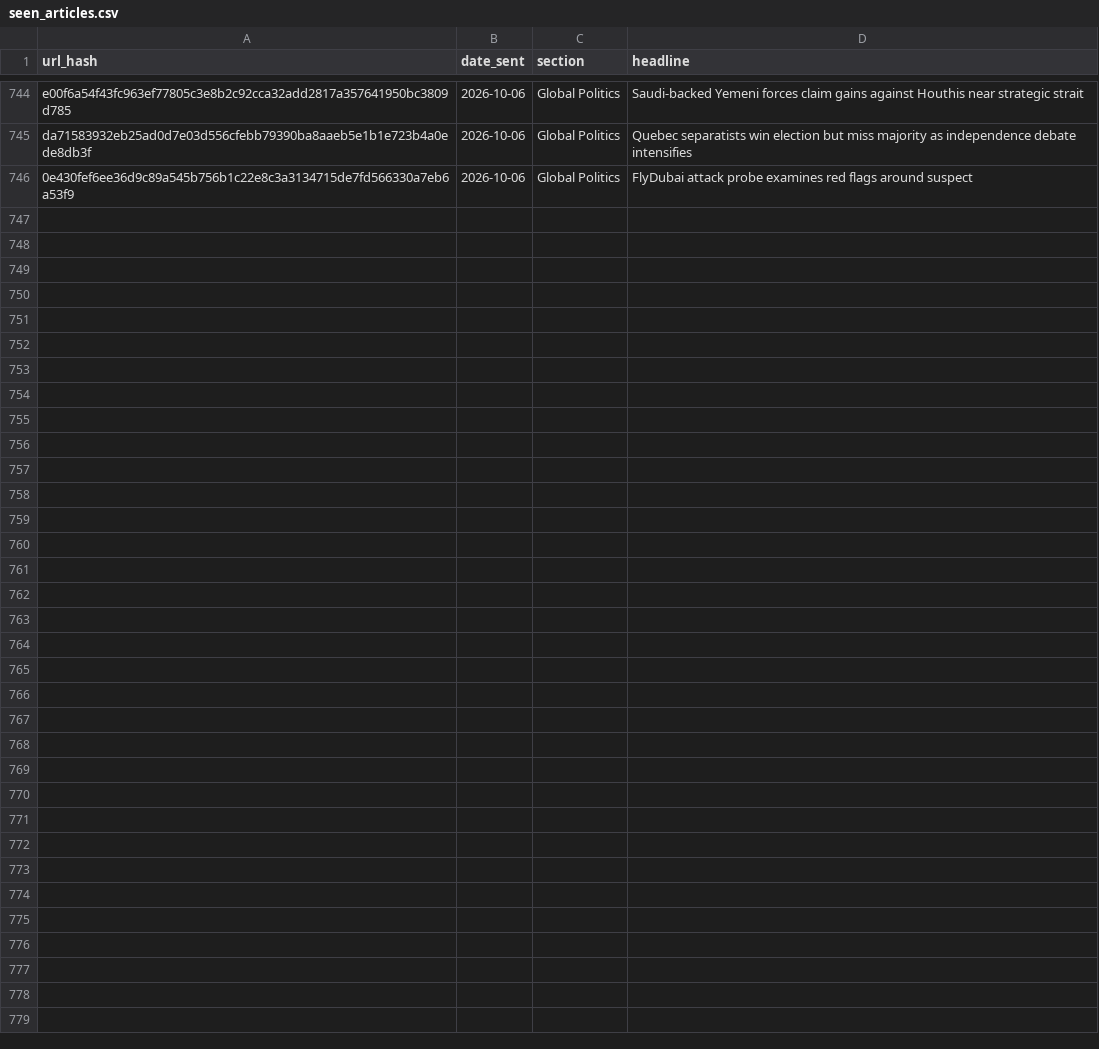
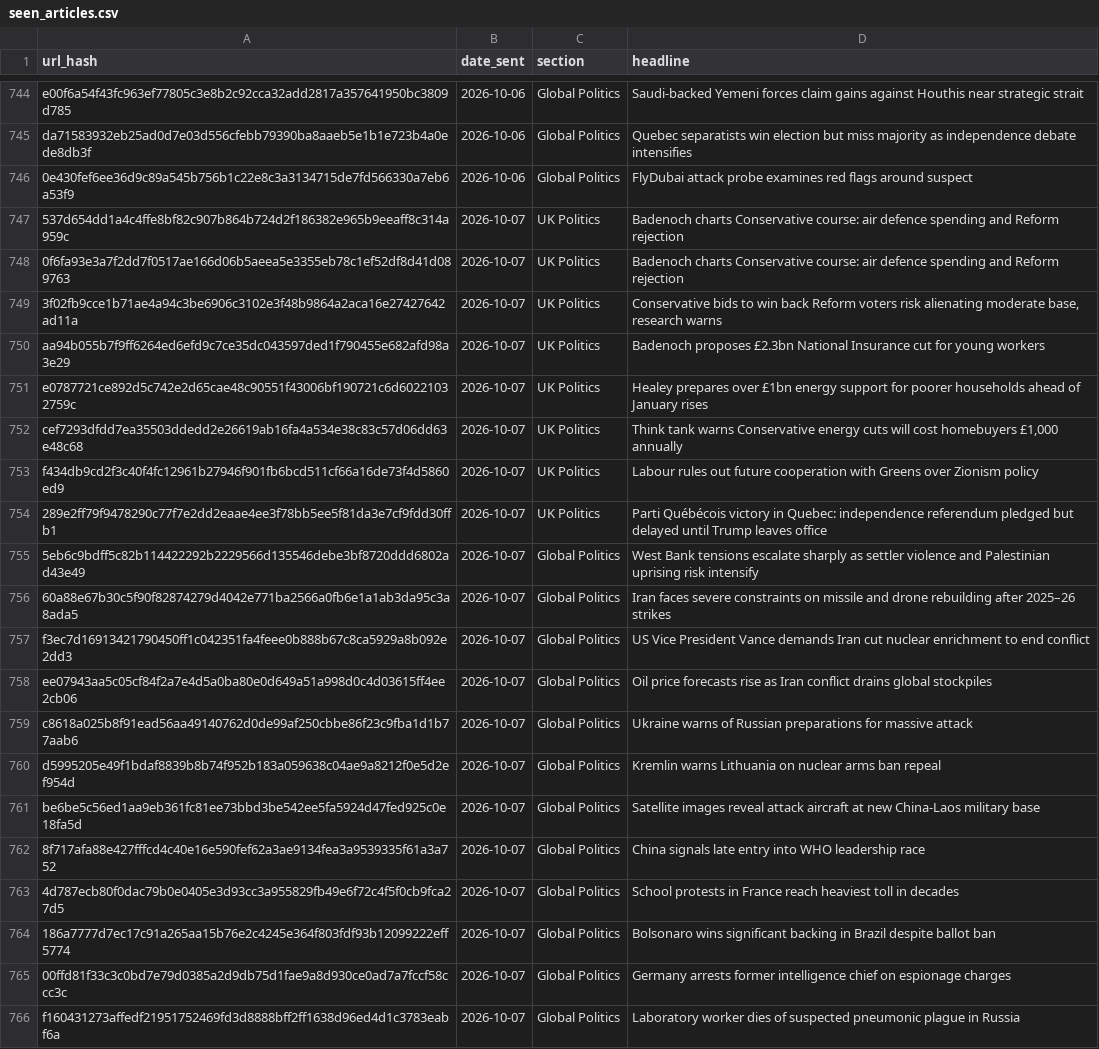
Before and after one commit to Nobody543/Morning-Brief, a CSV file: seen_articles.csv, drawn as a sheet; only a part is shown, gaps mark what is left out.

```diff
--- a/seen_articles.csv
+++ b/seen_articles.csv
@@ -746 +746,21 @@ da71583932eb25ad0d7e03d556cfebb79390ba8aaeb5e1b1e723b4a0ede8db3f,2026-10-06,Glob
 0e430fef6ee36d9c89a545b756b1c22e8c3a3134715de7fd566330a7eb6a53f9,2026-10-06,Global Politics,FlyDubai attack probe examines red flags around suspect
+537d654dd1a4c4ffe8bf82c907b864b724d2f186382e965b9eeaff8c314a959c,2026-10-07,UK Politics,Badenoch charts Conservative course: air defence spending and Reform rejection
+0f6fa93e3a7f2dd7f0517ae166d06b5aeea5e3355eb78c1ef52df8d41d089763,2026-10-07,UK Politics,Badenoch charts Conservative course: air defence spending and Reform rejection
+3f02fb9cce1b71ae4a94c3be6906c3102e3f48b9864a2aca16e27427642ad11a,2026-10-07,UK Politics,"Conservative bids to win back Reform voters risk alienating moderate base, research warns"
+aa94b055b7f9ff6264ed6efd9c7ce35dc043597ded1f790455e682afd98a3e29,2026-10-07,UK Politics,Badenoch proposes £2.3bn National Insurance cut for young workers
+e0787721ce892d5c742e2d65cae48c90551f43006bf190721c6d60221032759c,2026-10-07,UK Politics,Healey prepares over £1bn energy support for poorer households ahead of January rises
+cef7293dfdd7ea35503ddedd2e26619ab16fa4a534e38c83c57d06dd63e48c68,2026-10-07,UK Politics,"Think tank warns Conservative energy cuts will cost homebuyers £1,000 annually"
+f434db9cd2f3c40f4fc12961b27946f901fb6bcd511cf66a16de73f4d5860ed9,2026-10-07,UK Politics,Labour rules out future cooperation with Greens over Zionism policy
+289e2ff79f9478290c77f7e2dd2eaae4ee3f78bb5ee5f81da3e7cf9fdd30ffb1,2026-10-07,UK Politics,Parti Québécois victory in Quebec: independence referendum pledged but delayed until Trump leaves office
+5eb6c9bdff5c82b114422292b2229566d135546debe3bf8720ddd6802ad43e49,2026-10-07,Global Politics,West Bank tensions escalate sharply as settler violence and Palestinian uprising risk intensify
+60a88e67b30c5f90f82874279d4042e771ba2566a0fb6e1a1ab3da95c3a8ada5,2026-10-07,Global Politics,Iran faces severe constraints on missile and drone rebuilding after 2025–26 strikes
+f3ec7d16913421790450ff1c042351fa4feee0b888b67c8ca5929a8b092e2dd3,2026-10-07,Global Politics,US Vice President Vance demands Iran cut nuclear enrichment to end conflict
+ee07943aa5c05cf84f2a7e4d5a0ba80e0d649a51a998d0c4d03615ff4ee2cb06,2026-10-07,Global Politics,Oil price forecasts rise as Iran conflict drains global stockpiles
+c8618a025b8f91ead56aa49140762d0de99af250cbbe86f23c9fba1d1b77aab6,2026-10-07,Global Politics,Ukraine warns of Russian preparations for massive attack
+d5995205e49f1bdaf8839b8b74f952b183a059638c04ae9a8212f0e5d2ef954d,2026-10-07,Global Politics,Kremlin warns Lithuania on nuclear arms ban repeal
+be6be5c56ed1aa9eb361fc81ee73bbd3be542ee5fa5924d47fed925c0e18fa5d,2026-10-07,Global Politics,Satellite images reveal attack aircraft at new China-Laos military base
+8f717afa88e427fffcd4c40e16e590fef62a3ae9134fea3a9539335f61a3a752,2026-10-07,Global Politics,China signals late entry into WHO leadership race
+4d787ecb80f0dac79b0e0405e3d93cc3a955829fb49e6f72c4f5f0cb9fca27d5,2026-10-07,Global Politics,School protests in France reach heaviest toll in decades
+186a7777d7ec17c91a265aa15b76e2c4245e364f803fdf93b12099222eff5774,2026-10-07,Global Politics,Bolsonaro wins significant backing in Brazil despite ballot ban
+00ffd81f33c3c0bd7e79d0385a2d9db75d1fae9a8d930ce0ad7a7fccf58ccc3c,2026-10-07,Global Politics,Germany arrests former intelligence chief on espionage charges
+f160431273affedf21951752469fd3d8888bff2ff1638d96ed4d1c3783eabf6a,2026-10-07,Global Politics,Laboratory worker dies of suspected pneumonic plague in Russia
```
Also changed, not shown: 2 other files.
